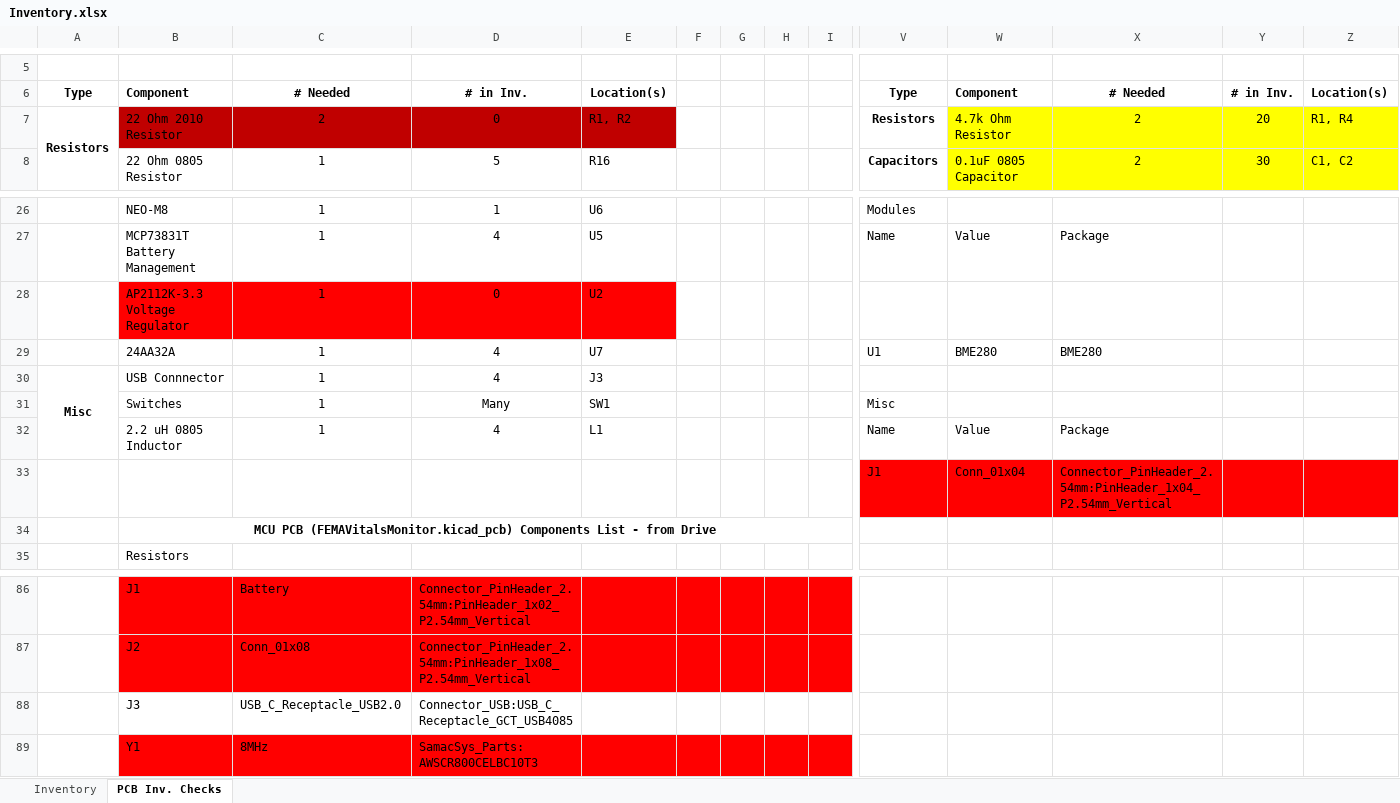
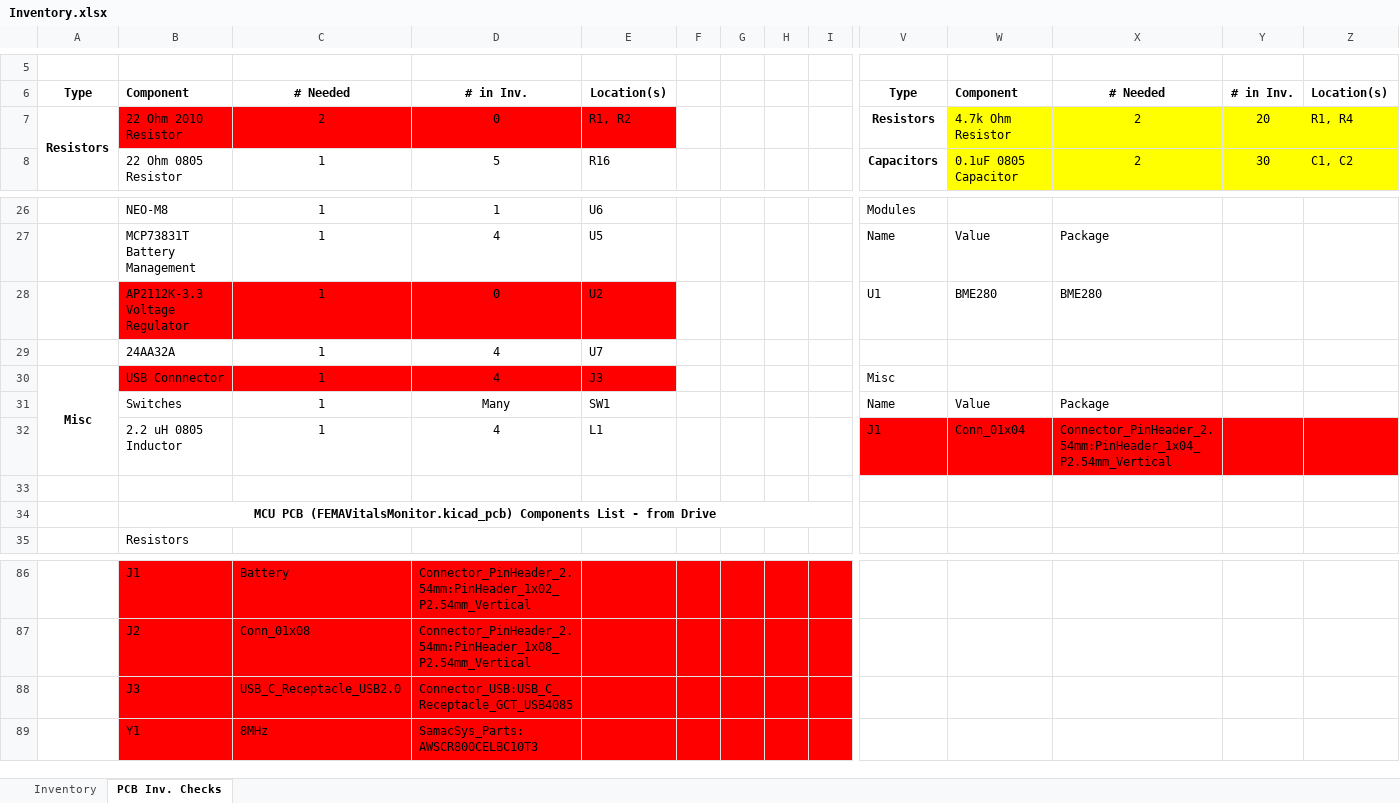
Before and after one commit to PwndaThePwner/Hydration, an Excel workbook: Inventory.xlsx, sheet PCB Inv. Checks, drawn as a sheet; only a part is shown, gaps mark what is left out; values as stored, in another font and other column widths than the file's, no borders; rows hold the shown columns only; the diff names each change by its address in the sheet, - before the commit and + after, or states it on an @@ line.

Commit message:
3/2

```diff
--- a/Inventory.xlsx (sheet PCB Inv. Checks)
+++ b/Inventory.xlsx (sheet PCB Inv. Checks)
-B7:E7 fill: #C00000
+B7:E7 fill: #FF0000
-V28: (empty)
+V28: U1
-W28: (empty)
+W28: BME280
-X28: (empty)
+X28: BME280
-V29: U1
+V29: (empty)
-W29: BME280
+W29: (empty)
-X29: BME280
+X29: (empty)
-B30:E30 fill: none
+B30:E30 fill: #FF0000
-V30: (empty)
+V30: Misc
-V31: Misc
+V31: Name
-W31: (empty)
+W31: Value
-X31: (empty)
+X31: Package
-V32: Name
+V32: J1
-V32:Z32 fill: none
+V32:Z32 fill: #FF0000
-W32: Value
+W32: Conn_01x04
-X32: Package
+X32: Connector_PinHeader_2.54mm:PinHeader_1x04_P2.54mm_Vertical
-row 33:  |  |  |  |  |  |  |  |  | J1 | Conn_01x04 | Connector_PinHeader_2.54mm:PinHeader_1x04_P2.54mm_Vertical
+row 33: (empty)
-V33:Z33 fill: #FF0000
+V33:Z33 fill: none
-B88:I88 fill: none
+B88:I88 fill: #FF0000
```
